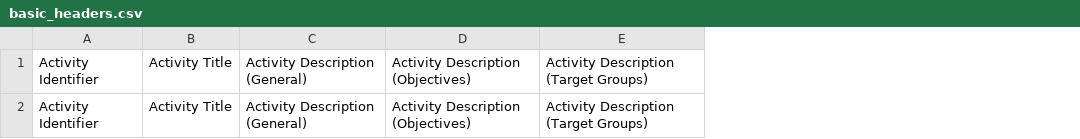
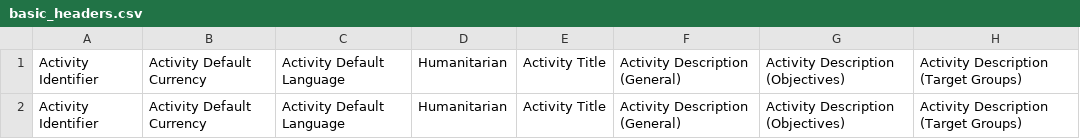
Before and after one commit to sobakavich/aidstream, a CSV file: app/Services/CsvImporter/Templates/Activity/V201/basic_headers.csv, drawn as a sheet; only a part is shown; the diff names each change by its address in the sheet, - before the commit and + after, or states it on an @@ line.

Commit message:
- [x] Default Field Values Data Mapping - [x] Default Field Values Data Validation - [x] Default Field Added in CSV headers.

```diff
--- a/app/Services/CsvImporter/Templates/Activity/V201/basic_headers.csv
+++ b/app/Services/CsvImporter/Templates/Activity/V201/basic_headers.csv
+column B, rows 1-2: Activity Default Currency | Activity Default Currency
+column C, rows 1-2: Activity Default Language | Activity Default Language
+column D, rows 1-2: Humanitarian | Humanitarian
```
Also changed, not shown: app/Services/CsvImporter/Templates/Activity/V201/basic.csv, app/Services/CsvImporter/Templates/Activity/V201/transaction_headers.csv, 25 other files.
